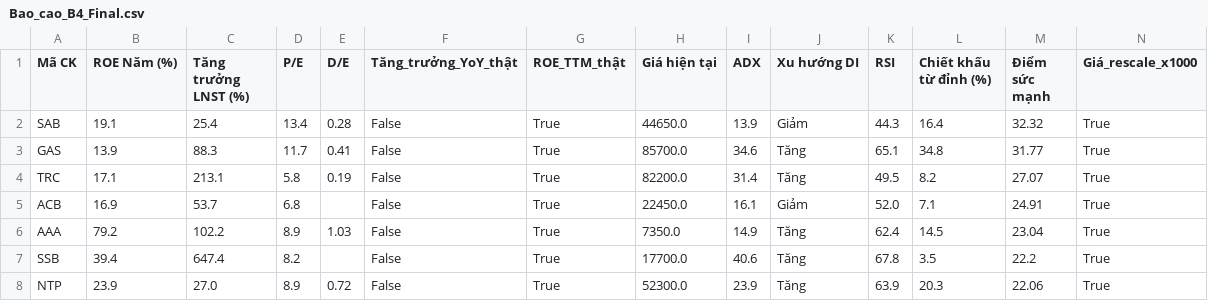
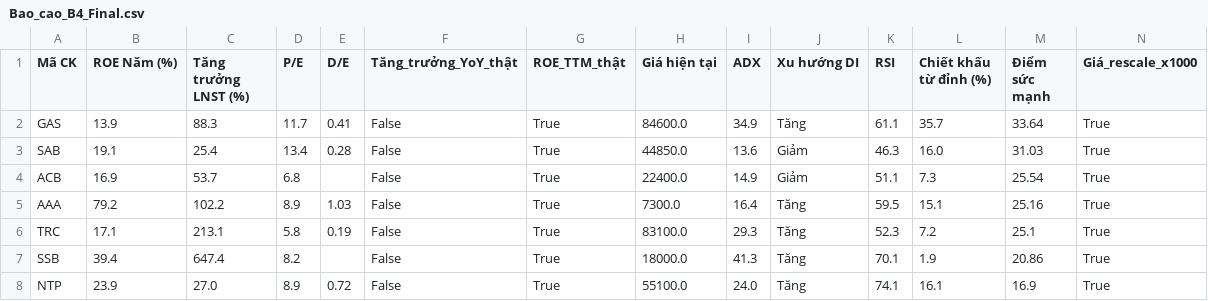
Before and after one commit to tungchisofft/chung-khoan, a CSV file: Bao_cao_B4_Final.csv, drawn as a sheet.

```diff
--- a/Bao_cao_B4_Final.csv
+++ b/Bao_cao_B4_Final.csv
@@ -1,8 +1,8 @@
 Mã CK,ROE Năm (%),Tăng trưởng LNST (%),P/E,D/E,Tăng_trưởng_YoY_thật,ROE_TTM_thật,Giá hiện tại,ADX,Xu hướng DI,RSI,Chiết khấu từ đỉnh (%),Điểm sức mạnh,Giá_rescale_x1000
-SAB,19.1,25.4,13.4,0.28,False,True,44650.0,13.9,Giảm,44.3,16.4,32.32,True
-GAS,13.9,88.3,11.7,0.41,False,True,85700.0,34.6,Tăng,65.1,34.8,31.77,True
-TRC,17.1,213.1,5.8,0.19,False,True,82200.0,31.4,Tăng,49.5,8.2,27.07,True
-ACB,16.9,53.7,6.8,,False,True,22450.0,16.1,Giảm,52.0,7.1,24.91,True
-AAA,79.2,102.2,8.9,1.03,False,True,7350.0,14.9,Tăng,62.4,14.5,23.04,True
-SSB,39.4,647.4,8.2,,False,True,17700.0,40.6,Tăng,67.8,3.5,22.2,True
-NTP,23.9,27.0,8.9,0.72,False,True,52300.0,23.9,Tăng,63.9,20.3,22.06,True
+GAS,13.9,88.3,11.7,0.41,False,True,84600.0,34.9,Tăng,61.1,35.7,33.64,True
+SAB,19.1,25.4,13.4,0.28,False,True,44850.0,13.6,Giảm,46.3,16.0,31.03,True
+ACB,16.9,53.7,6.8,,False,True,22400.0,14.9,Giảm,51.1,7.3,25.54,True
+AAA,79.2,102.2,8.9,1.03,False,True,7300.0,16.4,Tăng,59.5,15.1,25.16,True
+TRC,17.1,213.1,5.8,0.19,False,True,83100.0,29.3,Tăng,52.3,7.2,25.1,True
+SSB,39.4,647.4,8.2,,False,True,18000.0,41.3,Tăng,70.1,1.9,20.86,True
+NTP,23.9,27.0,8.9,0.72,False,True,55100.0,24.0,Tăng,74.1,16.1,16.9,True
```
Also changed, not shown: Bao_cao_vang.csv, lich_su_vang.csv, 2 other files.
